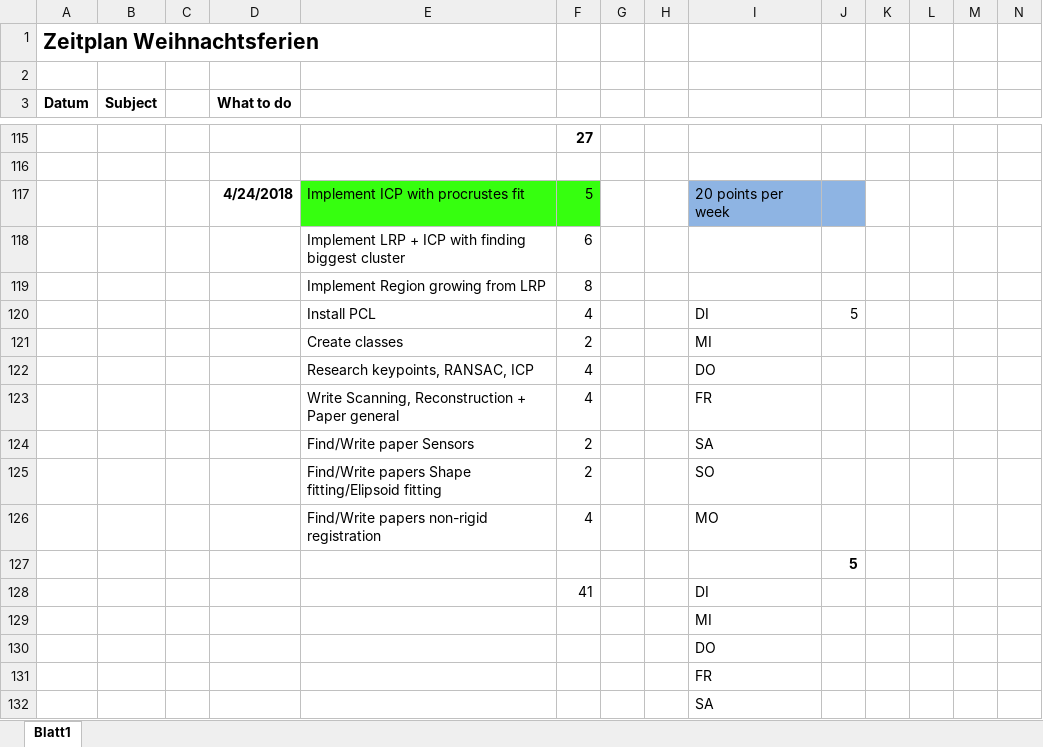
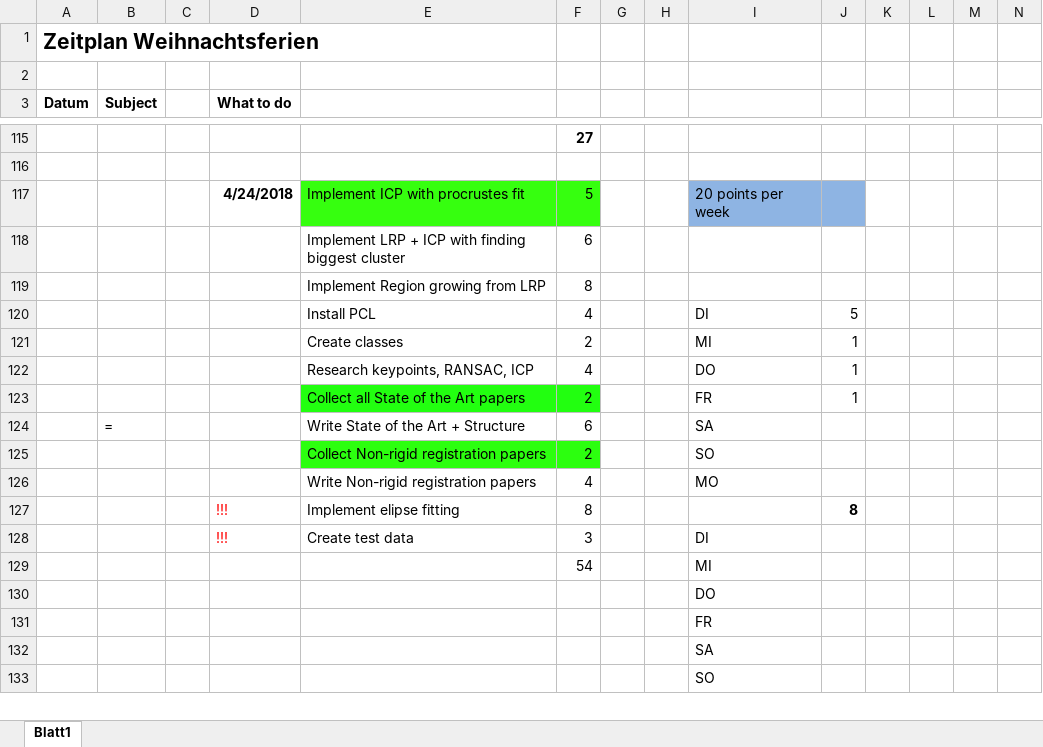
Before and after one commit to annamaureder/Masterproject, an Excel workbook: Documentation/Zeitplan.xlsx, sheet Blatt1, drawn as a sheet; only a part is shown, gaps mark what is left out; the shorter side is filled out with more unchanged rows; values as stored, in another font and other column widths than the file's, no borders; conditional formats not drawn; removed rows and columns are numbered as before the commit, all else as after; rows hold the shown columns only; the diff names each change by its address in the sheet, - before the commit and + after, or states it on an @@ line.

```diff
--- a/Documentation/Zeitplan.xlsx (sheet Blatt1)
+++ b/Documentation/Zeitplan.xlsx (sheet Blatt1)
-J121:J122: (empty)
+J121:J122: 1
-row 123:  |  |  |  | Write Scanning, Reconstruction + Paper general | 4 |  |  | FR
-row 124:  |  |  |  | Find/Write paper Sensors | 2 |  |  | SA
+row 123:  |  |  |  | Collect all State of the Art papers | 2 |  |  | FR | 1
+row 124:  | = |  |  | Write State of the Art + Structure | 6 |  |  | SA
-E125: Find/Write papers Shape fitting/Elipsoid fitting
+E125: Collect Non-rigid registration papers
-E125:F125 fill: none
+E125:F125 fill: #2CFF0F
-E126: Find/Write papers non-rigid registration
+E126: Write Non-rigid registration papers
-row 127:  |  |  |  |  |  |  |  |  | 5
-row 128:  |  |  |  |  | 41 |  |  | DI
-row 129:  |  |  |  |  |  |  |  | MI
+row 127:  |  |  | !!! | Implement elipse fitting | 8 |  |  |  | 8
+row 128:  |  |  | !!! | Create test data | 3 |  |  | DI
+row 129:  |  |  |  |  | 54 |  |  | MI
```
Also changed, not shown: 37 other files.
